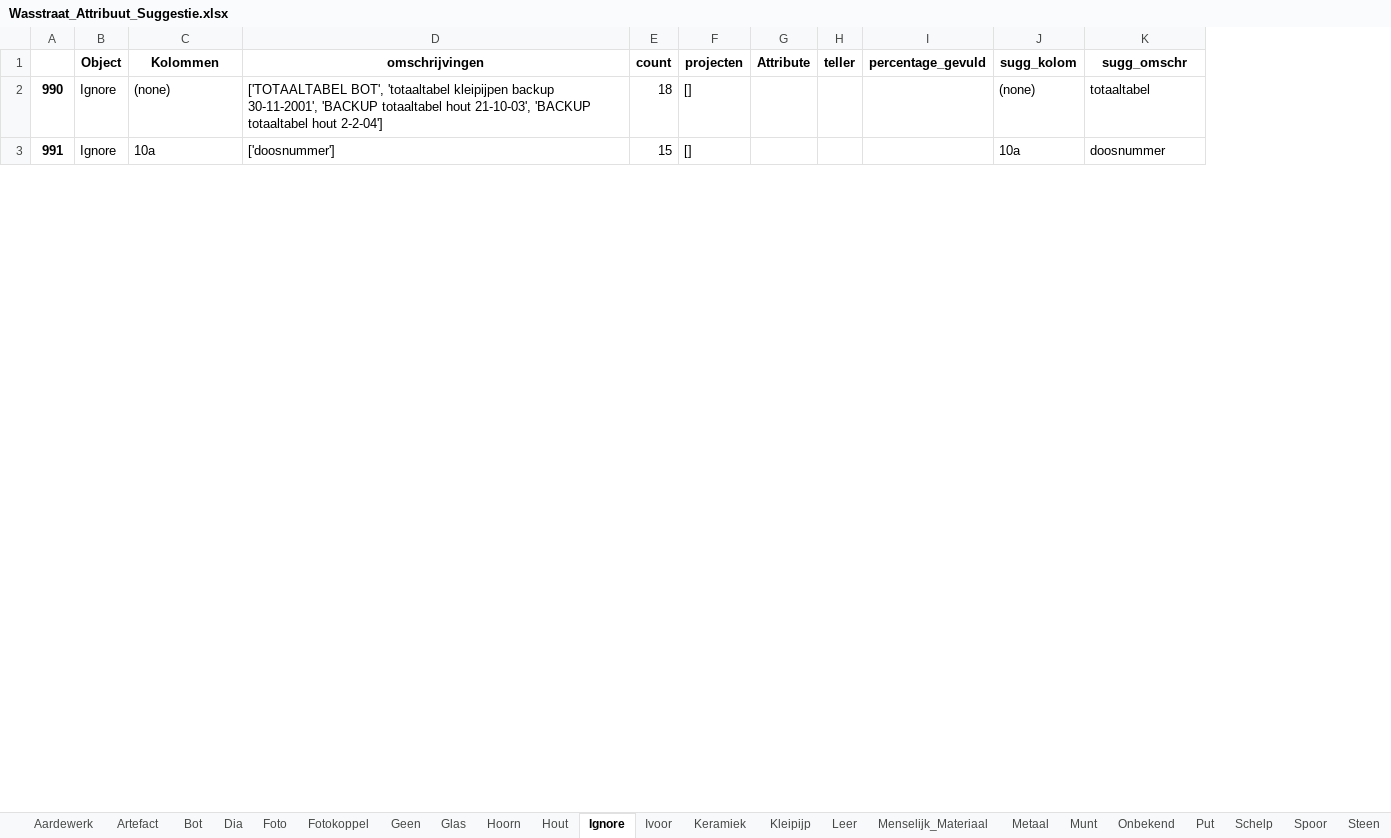
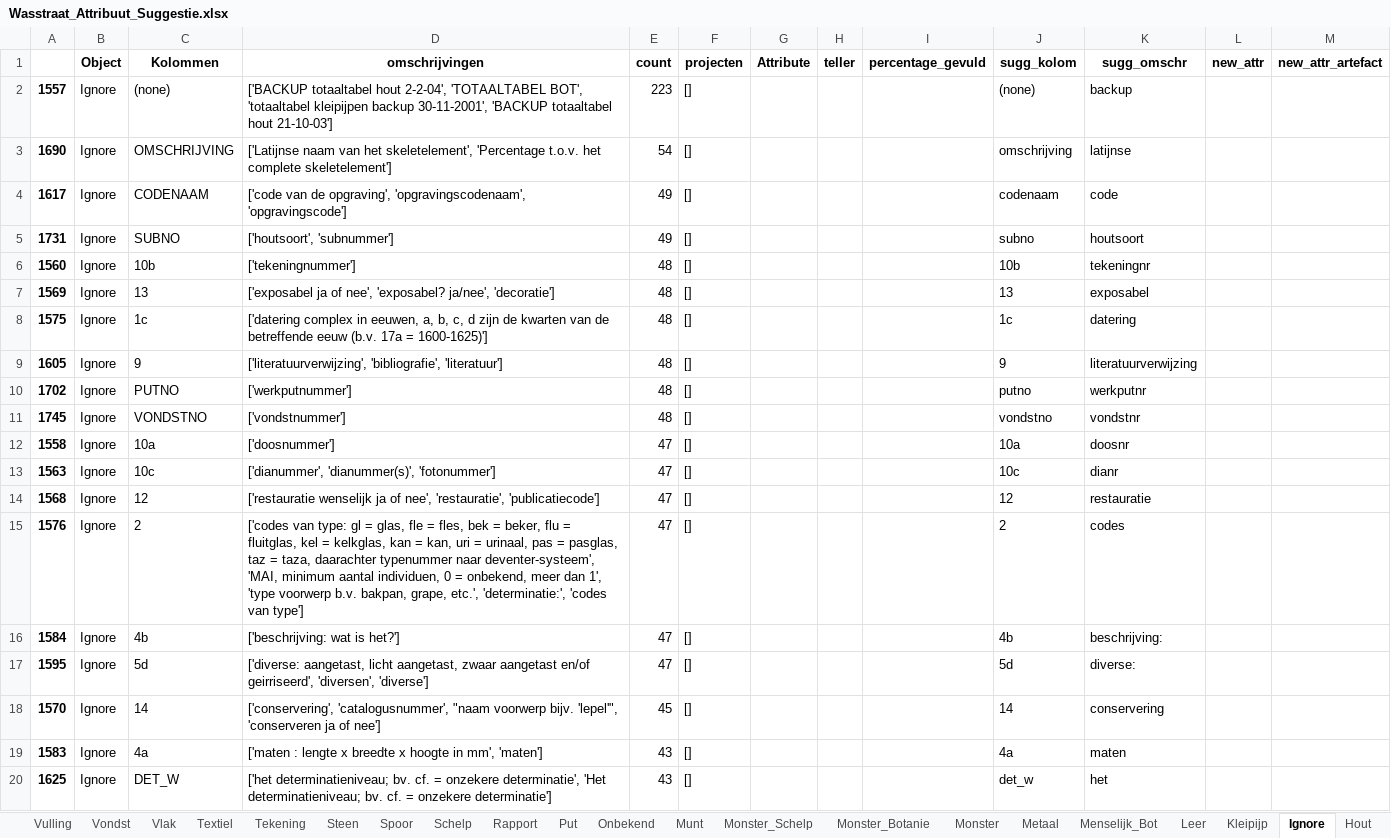
Before and after one commit to brienen/wasstraat_archeologische_data, an Excel workbook: data/wasstraat_config/Wasstraat_Attribuut_Suggestie.xlsx, sheet Ignore, drawn as a sheet; only a part is shown; values as stored, in another font and other column widths than the file's, no borders; removed rows and columns are numbered as before the commit, all else as after; the diff covers the shown part only; the diff names each change by its address in the sheet, - before the commit and + after, or states it on an @@ line.

```diff
--- a/data/wasstraat_config/Wasstraat_Attribuut_Suggestie.xlsx (sheet Ignore)
+++ b/data/wasstraat_config/Wasstraat_Attribuut_Suggestie.xlsx (sheet Ignore)
-sheet tab: Hoorn
+sheet tab: Rapport
-sheet tab: Keramiek
+sheet tab: Monster_Schelp
-sheet tab: Bot
-sheet tab: Ivoor
-sheet tab: Menselijk_Materiaal
+sheet tab: Monster_Botanie
+sheet tab: Monster
+sheet tab: Menselijk_Bot
@@ sheet tab order changed: Vulling | Vondst | Vlak | Textiel | Tekening | Steen | Spoor | Schelp | Rapport | Put | Onbekend | Munt | Monster_Schelp | Monster_Botanie | Monster | Metaal | Menselijk_Bot | Leer | Kleipijp | Ignore | Hout @@
-column A, rows 2-3: 990 | 991
+column A, row 2: 1557; row 12: 1558
+column L (new_attr), empty
+column M (new_attr_artefact), empty
-D2 (omschrijvingen): ['TOTAALTABEL BOT', 'totaaltabel kleipijpen backup 30-11-2001', 'BACKUP totaaltabel hout 21-10-03', 'BACKUP totaaltabel hout 2-2-04']
+D2 (omschrijvingen): ['BACKUP totaaltabel hout 2-2-04', 'TOTAALTABEL BOT', 'totaaltabel kleipijpen backup 30-11-2001', 'BACKUP totaaltabel hout 21-10-03']
-E2 (count): 18
+E2 (count): 223
-K2 (sugg_omschr): totaaltabel
+K2 (sugg_omschr): backup
+row 3: 1690 | Ignore | OMSCHRIJVING | ['Latijnse naam van het skeletelement', 'Percentage t.o.v. het complete skeletelement'] | 54 | [] |  |  |  | omschrijving | latijnse
+row 4: 1617 | Ignore | CODENAAM | ['code van de opgraving', 'opgravingscodenaam', 'opgravingscode'] | 49 | [] |  |  |  | codenaam | code
+row 5: 1731 | Ignore | SUBNO | ['houtsoort', 'subnummer'] | 49 | [] |  |  |  | subno | houtsoort
+row 6: 1560 | Ignore | 10b | ['tekeningnummer'] | 48 | [] |  |  |  | 10b | tekeningnr
+row 7: 1569 | Ignore | 13 | ['exposabel ja of nee', 'exposabel? ja/nee', 'decoratie'] | 48 | [] |  |  |  | 13 | exposabel
+row 8: 1575 | Ignore | 1c | ['datering complex in eeuwen, a, b, c, d zijn de kwarten van de betreffende eeuw (b.v. 17a = 1600-1625)'] | 48 | [] |  |  |  | 1c | datering
+row 9: 1605 | Ignore | 9 | ['literatuurverwijzing', 'bibliografie', 'literatuur'] | 48 | [] |  |  |  | 9 | literatuurverwijzing
+row 10: 1702 | Ignore | PUTNO | ['werkputnummer'] | 48 | [] |  |  |  | putno | werkputnr
+row 11: 1745 | Ignore | VONDSTNO | ['vondstnummer'] | 48 | [] |  |  |  | vondstno | vondstnr
-E12 (count): 15
+E12 (count): 47
-K12 (sugg_omschr): doosnummer
+K12 (sugg_omschr): doosnr
+row 13: 1563 | Ignore | 10c | ['dianummer', 'dianummer(s)', 'fotonummer'] | 47 | [] |  |  |  | 10c | dianr
+row 14: 1568 | Ignore | 12 | ['restauratie wenselijk ja of nee', 'restauratie', 'publicatiecode'] | 47 | [] |  |  |  | 12 | restauratie
+row 15: 1576 | Ignore | 2 | ['codes van type: gl = glas, fle = fles, bek = beker, flu = fluitglas, kel = kelkglas, kan = kan, uri = urinaal, pas = pasglas, taz = taza, daarachter typenummer naar deventer-systeem', 'MAI, minimum aantal individuen, 0 = onbekend, meer dan 1', 'type voorwerp b.v. bakpan, grape, etc.', 'determinatie:', 'codes van type'] | 47 | [] |  |  |  | 2 | codes
+row 16: 1584 | Ignore | 4b | ['beschrijving: wat is het?'] | 47 | [] |  |  |  | 4b | beschrijving:
+row 17: 1595 | Ignore | 5d | ['diverse: aangetast, licht aangetast, zwaar aangetast en/of geirriseerd', 'diversen', 'diverse'] | 47 | [] |  |  |  | 5d | diverse:
+row 18: 1570 | Ignore | 14 | ['conservering', 'catalogusnummer', "naam voorwerp bijv. 'lepel'", 'conserveren ja of nee'] | 45 | [] |  |  |  | 14 | conservering
+row 19: 1583 | Ignore | 4a | ['maten : lengte x breedte x hoogte in mm', 'maten'] | 43 | [] |  |  |  | 4a | maten
+row 20: 1625 | Ignore | DET_W | ['het determinatieniveau; bv. cf. = onzekere determinatie', 'Het determinatieniveau; bv. cf. = onzekere determinatie'] | 43 | [] |  |  |  | det_w | het
```
Also changed, not shown: 163 added rows, 47 removed rows, 1 moved row and 4 edited cells elsewhere in this sheet, sheet Geen, sheet Aardewerk, sheet Hout, sheet Leer, sheet Glas, sheet Metaal, 18 more sheets, other sheet tabs, data/wasstraat_config/Wasstraat_Config_HarmonizeV3.xlsx, 11 other files.
